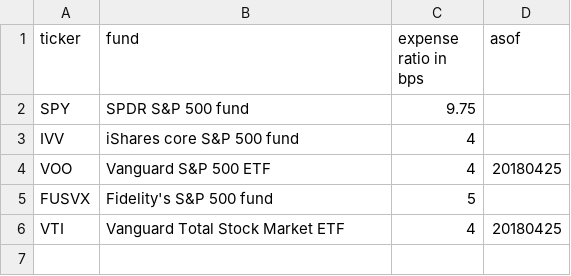
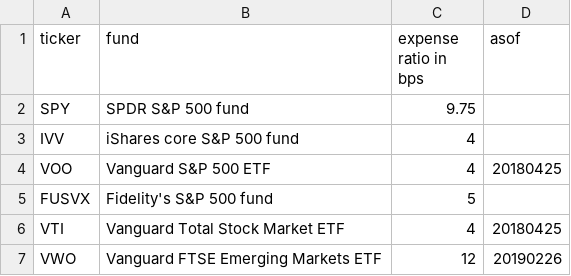
Before and after one commit to KamarajuKusumanchi/market_data, a CSV file: funds/expense_ratio.csv, drawn as a sheet.

Commit message:
lgtm

```diff
--- a/funds/expense_ratio.csv
+++ b/funds/expense_ratio.csv
@@ -6 +6,2 @@ FUSVX, Fidelity's S&P 500 fund, 5,
 VTI, Vanguard Total Stock Market ETF, 4, 20180425
+VWO, Vanguard FTSE Emerging Markets ETF, 12, 20190226
```
